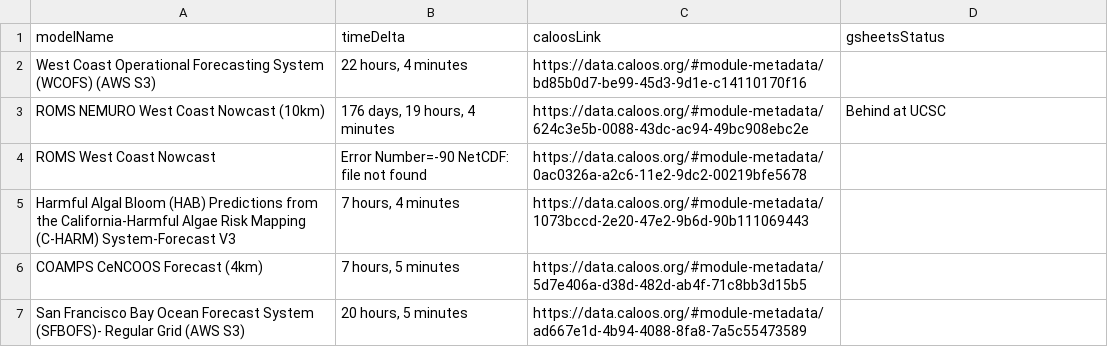
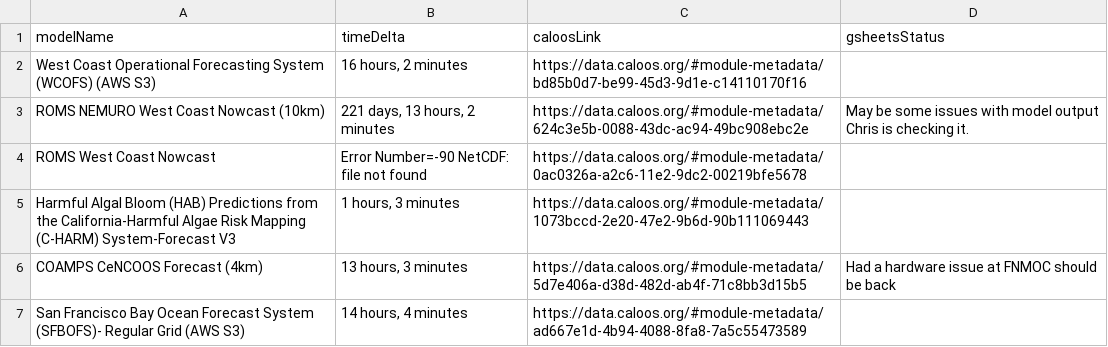
Before and after one commit to CeNCOOS/CeNCOOS_Operations_Tracking, a CSV file: csv_output/model_timedelta.csv, drawn as a sheet.

```diff
--- a/csv_output/model_timedelta.csv
+++ b/csv_output/model_timedelta.csv
@@ -1,7 +1,7 @@
 modelName,timeDelta,caloosLink,gsheetsStatus
-West Coast Operational Forecasting System (WCOFS) (AWS S3),"22 hours, 4 minutes",https://data.caloos.org/#module-metadata/bd85b0d7-be99-45d3-9d1e-c14110170f16,
-ROMS NEMURO West Coast Nowcast (10km),"176 days, 19 hours, 4 minutes",https://data.caloos.org/#module-metadata/624c3e5b-0088-43dc-ac94-49bc908ebc2e,Behind at UCSC
+West Coast Operational Forecasting System (WCOFS) (AWS S3),"16 hours, 2 minutes",https://data.caloos.org/#module-metadata/bd85b0d7-be99-45d3-9d1e-c14110170f16,
+ROMS NEMURO West Coast Nowcast (10km),"221 days, 13 hours, 2 minutes",https://data.caloos.org/#module-metadata/624c3e5b-0088-43dc-ac94-49bc908ebc2e,May be some issues with model output Chris is checking it.
 ROMS West Coast Nowcast,Error Number=-90 NetCDF: file not found,https://data.caloos.org/#module-metadata/0ac0326a-a2c6-11e2-9dc2-00219bfe5678,
-Harmful Algal Bloom (HAB) Predictions from the California-Harmful Algae Risk Mapping (C-HARM) System-Forecast V3,"7 hours, 4 minutes",https://data.caloos.org/#module-metadata/1073bccd-2e20-47e2-9b6d-90b111069443,
-COAMPS CeNCOOS Forecast (4km),"7 hours, 5 minutes",https://data.caloos.org/#module-metadata/5d7e406a-d38d-482d-ab4f-71c8bb3d15b5,
-San Francisco Bay Ocean Forecast System (SFBOFS)- Regular Grid (AWS S3),"20 hours, 5 minutes",https://data.caloos.org/#module-metadata/ad667e1d-4b94-4088-8fa8-7a5c55473589,
+Harmful Algal Bloom (HAB) Predictions from the California-Harmful Algae Risk Mapping (C-HARM) System-Forecast V3,"1 hours, 3 minutes",https://data.caloos.org/#module-metadata/1073bccd-2e20-47e2-9b6d-90b111069443,
+COAMPS CeNCOOS Forecast (4km),"13 hours, 3 minutes",https://data.caloos.org/#module-metadata/5d7e406a-d38d-482d-ab4f-71c8bb3d15b5,Had a hardware issue at FNMOC should be back
+San Francisco Bay Ocean Forecast System (SFBOFS)- Regular Grid (AWS S3),"14 hours, 4 minutes",https://data.caloos.org/#module-metadata/ad667e1d-4b94-4088-8fa8-7a5c55473589,
```
Also changed, not shown: csv_output/glider_timedelta.csv, csv_output/habmap_timedelta.csv, 7 other files.
